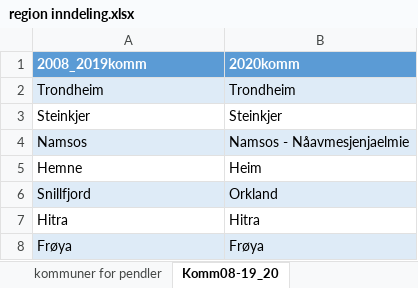
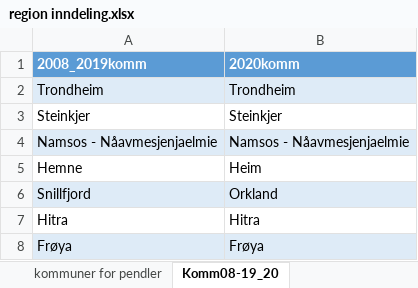
Before and after one commit to TrondelagiTall/mal, an Excel workbook: region inndeling.xlsx, sheet Komm08-19_20, drawn as a sheet; only a part is shown; values as stored, in another font and other column widths than the file's, no borders; the diff names each change by its address in the sheet, - before the commit and + after, or states it on an @@ line.

Commit message:
Update region inndeling.xlsx

```diff
--- a/region inndeling.xlsx (sheet Komm08-19_20)
+++ b/region inndeling.xlsx (sheet Komm08-19_20)
-A4 (2008_2019komm): Namsos
+A4 (2008_2019komm): Namsos - Nåavmesjenjaelmie
```
